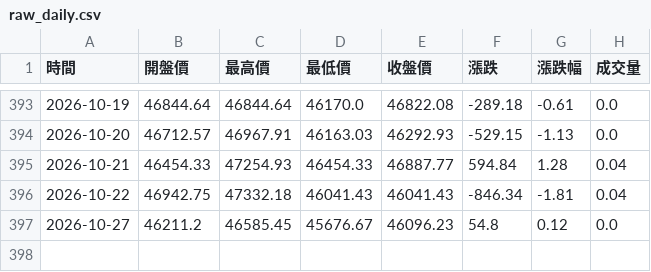
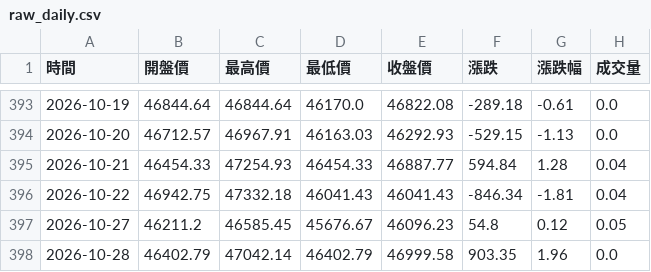
Before and after one commit to hawk82508-cloud/major-indices-portal, a CSV file: data/TAIEX/raw_daily.csv, drawn as a sheet; only a part is shown, gaps mark what is left out.

```diff
--- a/data/TAIEX/raw_daily.csv
+++ b/data/TAIEX/raw_daily.csv
@@ -396,2 +396,3 @@
 2026-10-22,46942.75,47332.18,46041.43,46041.43,-846.34,-1.81,0.04
-2026-10-27,46211.2,46585.45,45676.67,46096.23,54.8,0.12,0.0
+2026-10-27,46211.2,46585.45,45676.67,46096.23,54.8,0.12,0.05
+2026-10-28,46402.79,47042.14,46402.79,46999.58,903.35,1.96,0.0
```
Also changed, not shown: data/BTC/raw_monthly.csv, data/BTC/raw_weekly.csv, 16 other files.
